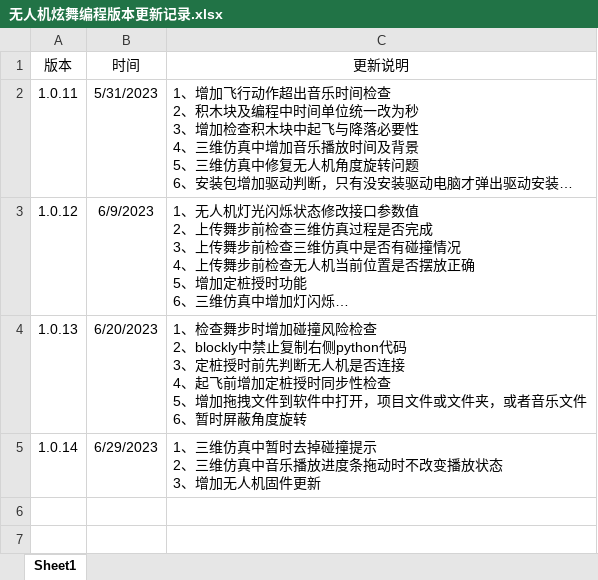
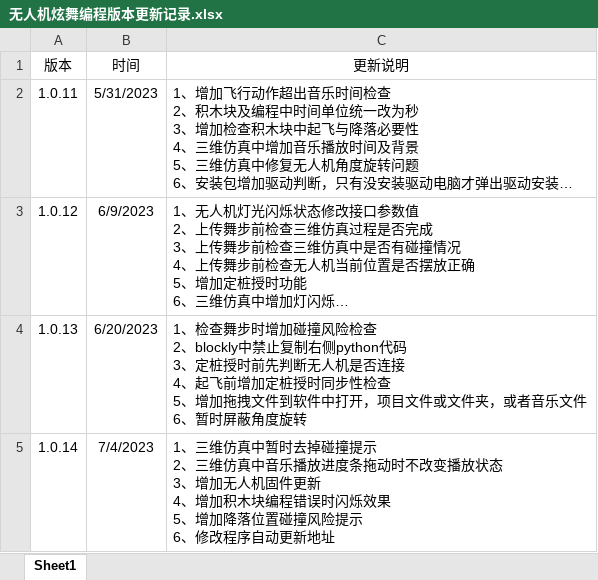
Before and after one commit to gessd/UAVManage, an Excel workbook: install/无人机炫舞编程版本更新记录.xlsx, sheet Sheet1, drawn as a sheet; long unchanged cells end in …; values as stored, in another font and other column widths than the file's, no borders; ↵ is a line break in a cell; the diff names each change by its address in the sheet, - before the commit and + after, or states it on an @@ line.

Commit message:
修改程序自动更新地址

```diff
--- a/install/无人机炫舞编程版本更新记录.xlsx (sheet Sheet1)
+++ b/install/无人机炫舞编程版本更新记录.xlsx (sheet Sheet1)
-B5 (时间): 6/29/2023
+B5 (时间): 7/4/2023
-C5 (更新说明): …固件更新
+C5 (更新说明): …固件更新 ↵ 4、增加积木块编程错误时闪烁效果 ↵ 5、增加降落位置碰撞风险提示 ↵ 6、修改程序自动更新地址
```
Also changed, not shown: 2 other files.
